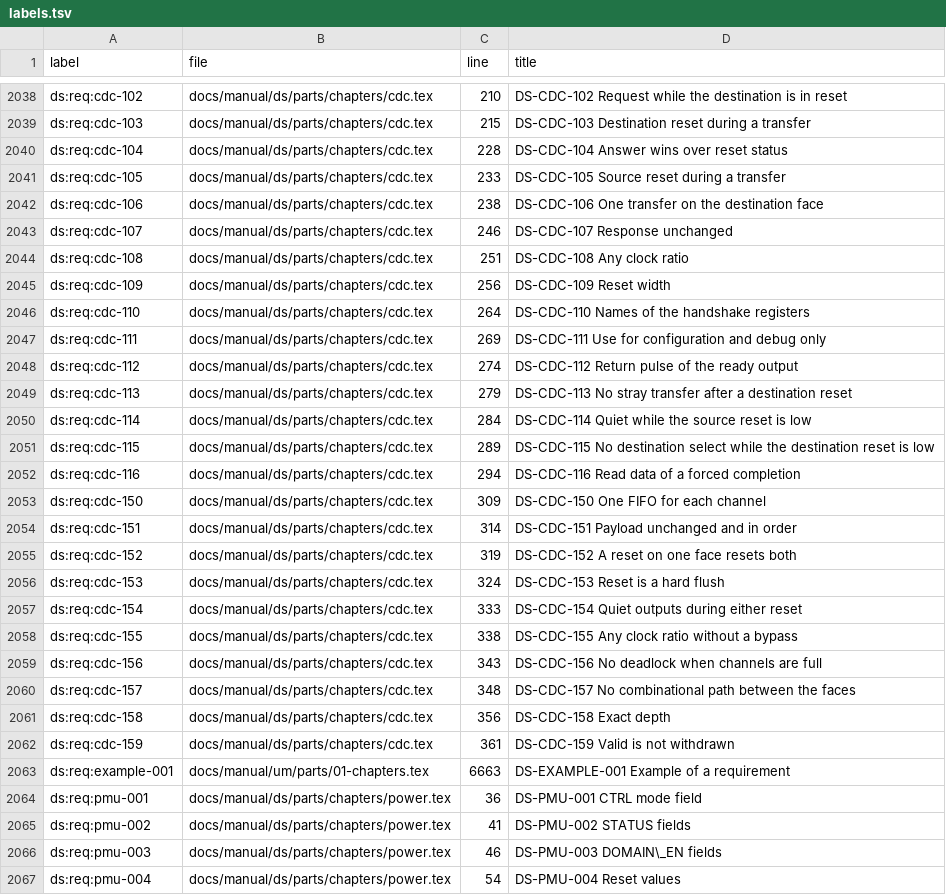
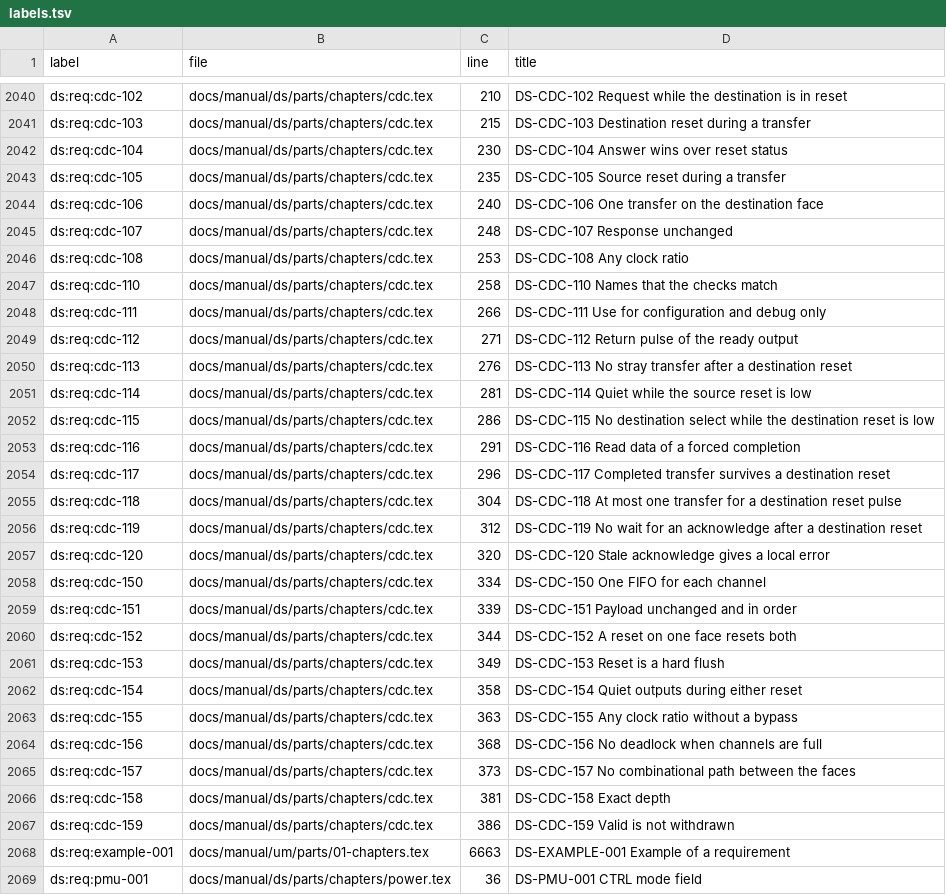
Before and after one commit to chuanseng-ng/claude_verilog_test, a TSV file: docs/manual/common/labels.tsv, drawn as a sheet; only a part is shown, gaps mark what is left out; the shorter side is filled out with more unchanged rows; the diff covers the shown part only.

Commit message:
[Doc] apb_cdc_bridge: book updates for the destination reset race fix
Design Specification: DS-CDC-103 bound back to SYNC_STAGES_TO_S+3 with the
skew-margin reason, DS-CDC-109 retired, new DS-CDC-117 to DS-CDC-120
(completed transfer survives a destination reset, at most one transfer per
reset pulse, S_DROP escape, stale acknowledge gives a local error), updated
DS-CDC-100/101/104/106/110/112/113, new decision subsection, local exception
to DS-CDC-005 removed.

Technical Manual: block, state-machine and reset figures, reset and corner
cases, names, cpu_domain_rst_n glitch argument and its limit, constraint
evidence limit, verification and known limits (only the stopped-clock
timeout remains). User Manual: minimum reset width rule replaced by the
no-glitch rule of the module header. Changes record: new entry with root
cause, decision and mutant results. Fact sidecar and generated tables
regenerated.

```diff
--- a/docs/manual/common/labels.tsv
+++ b/docs/manual/common/labels.tsv
@@ -2039,25 +2041,28 @@ ds:req:cdc-102	docs/manual/ds/parts/chapters/cdc.tex	210	DS-CDC-102 Request whil
 ds:req:cdc-103	docs/manual/ds/parts/chapters/cdc.tex	215	DS-CDC-103 Destination reset during a transfer
-ds:req:cdc-104	docs/manual/ds/parts/chapters/cdc.tex	228	DS-CDC-104 Answer wins over reset status
-ds:req:cdc-105	docs/manual/ds/parts/chapters/cdc.tex	233	DS-CDC-105 Source reset during a transfer
-ds:req:cdc-106	docs/manual/ds/parts/chapters/cdc.tex	238	DS-CDC-106 One transfer on the destination face
-ds:req:cdc-107	docs/manual/ds/parts/chapters/cdc.tex	246	DS-CDC-107 Response unchanged
-ds:req:cdc-108	docs/manual/ds/parts/chapters/cdc.tex	251	DS-CDC-108 Any clock ratio
-ds:req:cdc-109	docs/manual/ds/parts/chapters/cdc.tex	256	DS-CDC-109 Reset width
-ds:req:cdc-110	docs/manual/ds/parts/chapters/cdc.tex	264	DS-CDC-110 Names of the handshake registers
-ds:req:cdc-111	docs/manual/ds/parts/chapters/cdc.tex	269	DS-CDC-111 Use for configuration and debug only
-ds:req:cdc-112	docs/manual/ds/parts/chapters/cdc.tex	274	DS-CDC-112 Return pulse of the ready output
-ds:req:cdc-113	docs/manual/ds/parts/chapters/cdc.tex	279	DS-CDC-113 No stray transfer after a destination reset
-ds:req:cdc-114	docs/manual/ds/parts/chapters/cdc.tex	284	DS-CDC-114 Quiet while the source reset is low
-ds:req:cdc-115	docs/manual/ds/parts/chapters/cdc.tex	289	DS-CDC-115 No destination select while the destination reset is low
-ds:req:cdc-116	docs/manual/ds/parts/chapters/cdc.tex	294	DS-CDC-116 Read data of a forced completion
-ds:req:cdc-150	docs/manual/ds/parts/chapters/cdc.tex	309	DS-CDC-150 One FIFO for each channel
-ds:req:cdc-151	docs/manual/ds/parts/chapters/cdc.tex	314	DS-CDC-151 Payload unchanged and in order
-ds:req:cdc-152	docs/manual/ds/parts/chapters/cdc.tex	319	DS-CDC-152 A reset on one face resets both
-ds:req:cdc-153	docs/manual/ds/parts/chapters/cdc.tex	324	DS-CDC-153 Reset is a hard flush
-ds:req:cdc-154	docs/manual/ds/parts/chapters/cdc.tex	333	DS-CDC-154 Quiet outputs during either reset
-ds:req:cdc-155	docs/manual/ds/parts/chapters/cdc.tex	338	DS-CDC-155 Any clock ratio without a bypass
-ds:req:cdc-156	docs/manual/ds/parts/chapters/cdc.tex	343	DS-CDC-156 No deadlock when channels are full
-ds:req:cdc-157	docs/manual/ds/parts/chapters/cdc.tex	348	DS-CDC-157 No combinational path between the faces
-ds:req:cdc-158	docs/manual/ds/parts/chapters/cdc.tex	356	DS-CDC-158 Exact depth
-ds:req:cdc-159	docs/manual/ds/parts/chapters/cdc.tex	361	DS-CDC-159 Valid is not withdrawn
+ds:req:cdc-104	docs/manual/ds/parts/chapters/cdc.tex	230	DS-CDC-104 Answer wins over reset status
+ds:req:cdc-105	docs/manual/ds/parts/chapters/cdc.tex	235	DS-CDC-105 Source reset during a transfer
+ds:req:cdc-106	docs/manual/ds/parts/chapters/cdc.tex	240	DS-CDC-106 One transfer on the destination face
+ds:req:cdc-107	docs/manual/ds/parts/chapters/cdc.tex	248	DS-CDC-107 Response unchanged
+ds:req:cdc-108	docs/manual/ds/parts/chapters/cdc.tex	253	DS-CDC-108 Any clock ratio
+ds:req:cdc-110	docs/manual/ds/parts/chapters/cdc.tex	258	DS-CDC-110 Names that the checks match
+ds:req:cdc-111	docs/manual/ds/parts/chapters/cdc.tex	266	DS-CDC-111 Use for configuration and debug only
+ds:req:cdc-112	docs/manual/ds/parts/chapters/cdc.tex	271	DS-CDC-112 Return pulse of the ready output
+ds:req:cdc-113	docs/manual/ds/parts/chapters/cdc.tex	276	DS-CDC-113 No stray transfer after a destination reset
+ds:req:cdc-114	docs/manual/ds/parts/chapters/cdc.tex	281	DS-CDC-114 Quiet while the source reset is low
+ds:req:cdc-115	docs/manual/ds/parts/chapters/cdc.tex	286	DS-CDC-115 No destination select while the destination reset is low
+ds:req:cdc-116	docs/manual/ds/parts/chapters/cdc.tex	291	DS-CDC-116 Read data of a forced completion
+ds:req:cdc-117	docs/manual/ds/parts/chapters/cdc.tex	296	DS-CDC-117 Completed transfer survives a destination reset
+ds:req:cdc-118	docs/manual/ds/parts/chapters/cdc.tex	304	DS-CDC-118 At most one transfer for a destination reset pulse
+ds:req:cdc-119	docs/manual/ds/parts/chapters/cdc.tex	312	DS-CDC-119 No wait for an acknowledge after a destination reset
+ds:req:cdc-120	docs/manual/ds/parts/chapters/cdc.tex	320	DS-CDC-120 Stale acknowledge gives a local error
+ds:req:cdc-150	docs/manual/ds/parts/chapters/cdc.tex	334	DS-CDC-150 One FIFO for each channel
+ds:req:cdc-151	docs/manual/ds/parts/chapters/cdc.tex	339	DS-CDC-151 Payload unchanged and in order
+ds:req:cdc-152	docs/manual/ds/parts/chapters/cdc.tex	344	DS-CDC-152 A reset on one face resets both
+ds:req:cdc-153	docs/manual/ds/parts/chapters/cdc.tex	349	DS-CDC-153 Reset is a hard flush
+ds:req:cdc-154	docs/manual/ds/parts/chapters/cdc.tex	358	DS-CDC-154 Quiet outputs during either reset
+ds:req:cdc-155	docs/manual/ds/parts/chapters/cdc.tex	363	DS-CDC-155 Any clock ratio without a bypass
+ds:req:cdc-156	docs/manual/ds/parts/chapters/cdc.tex	368	DS-CDC-156 No deadlock when channels are full
+ds:req:cdc-157	docs/manual/ds/parts/chapters/cdc.tex	373	DS-CDC-157 No combinational path between the faces
+ds:req:cdc-158	docs/manual/ds/parts/chapters/cdc.tex	381	DS-CDC-158 Exact depth
+ds:req:cdc-159	docs/manual/ds/parts/chapters/cdc.tex	386	DS-CDC-159 Valid is not withdrawn
 ds:req:example-001	docs/manual/um/parts/01-chapters.tex	6663	DS-EXAMPLE-001 Example of a requirement
```
Also changed, not shown: 2 added rows and 27 edited cells elsewhere in this file, docs/manual/common/requirement_ids.tsv, 9 other files.
